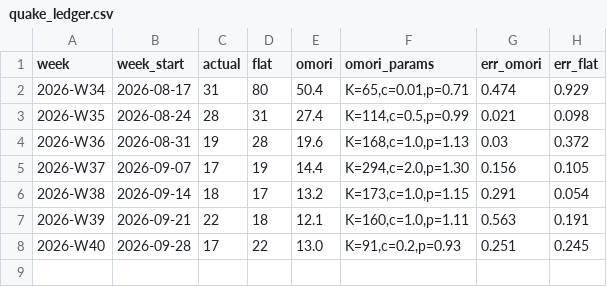
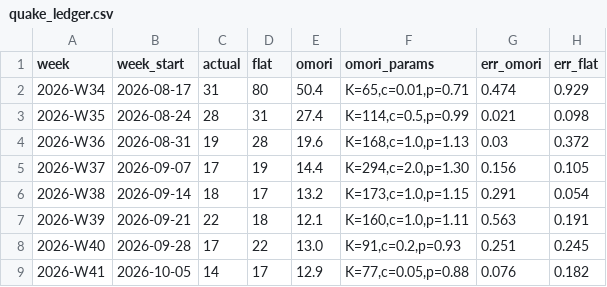
Before and after one commit to hsumiyoshi/lab, a CSV file: exp05_quake/reports/quake_ledger.csv, drawn as a sheet.

```diff
--- a/exp05_quake/reports/quake_ledger.csv
+++ b/exp05_quake/reports/quake_ledger.csv
@@ -8 +8,2 @@ week,week_start,actual,flat,omori,omori_params,err_omori,err_flat
 2026-W40,2026-09-28,17,22,13.0,"K=91,c=0.2,p=0.93",0.251,0.245
+2026-W41,2026-10-05,14,17,12.9,"K=77,c=0.05,p=0.88",0.076,0.182
```
Also changed, not shown: exp05_quake/archive/quakes.csv, 3 other files.
